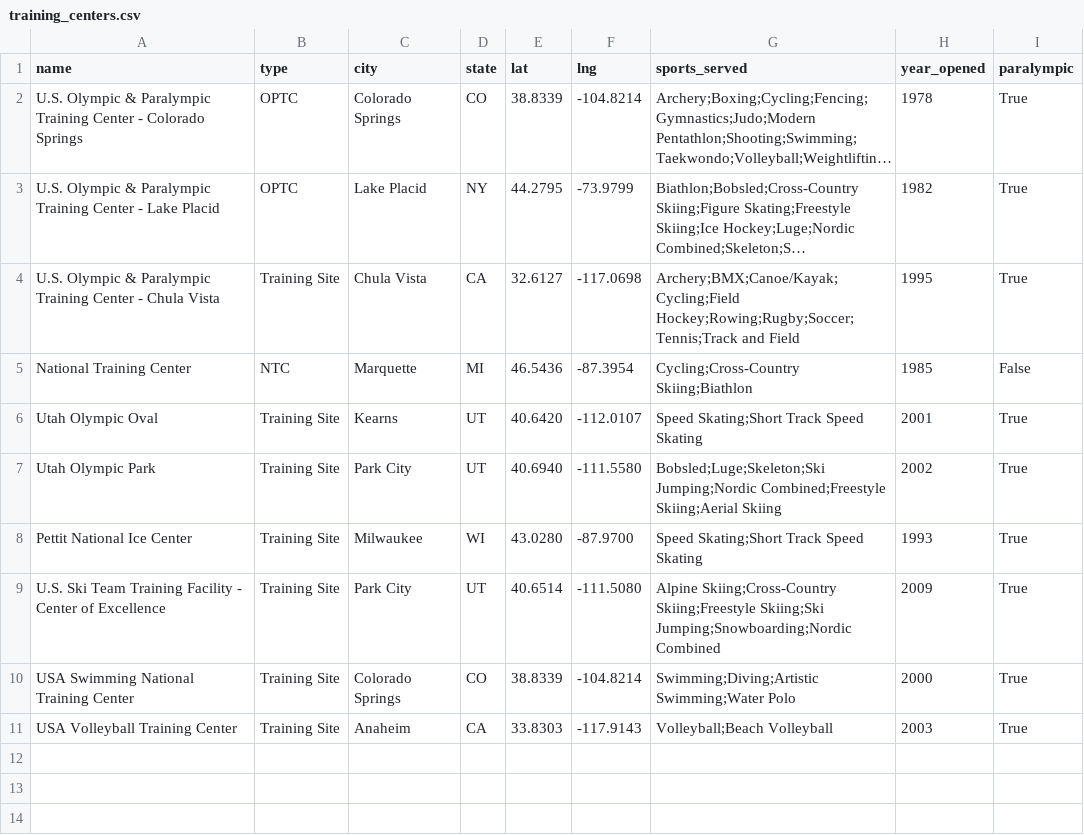
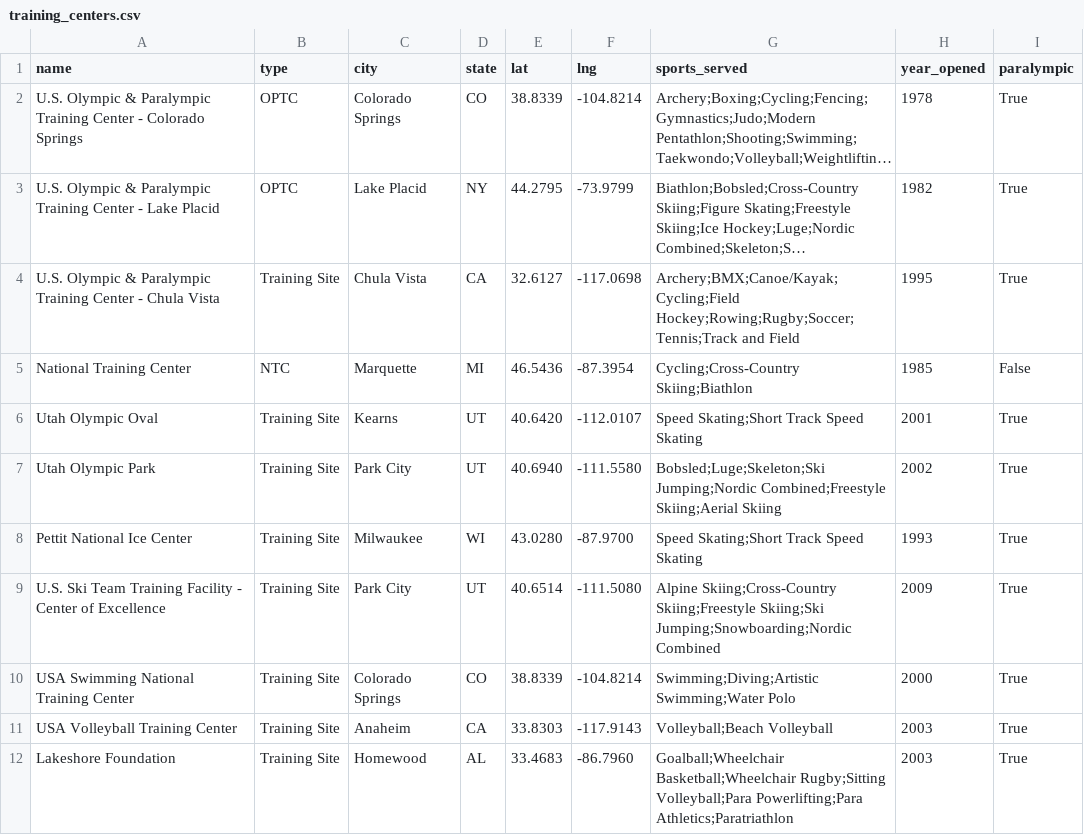
Before and after one commit to theAINightOwl/team-usa-origins, a CSV file: data/training_centers.csv, drawn as a sheet; long unchanged cells end in …; the diff names each change by its address in the sheet, - before the commit and + after, or states it on an @@ line.

Commit message:
Add Lakeshore Foundation; fix Paralympic family classifications
- Lakeshore Foundation (Homewood, AL) added to tracked-facility roster as
  the one explicitly Para-focused training site (Goalball, Wheelchair
  Basketball, Wheelchair Rugby, Sitting Volleyball, Para Powerlifting,
  Para Athletics, Paratriathlon)
- Fix sport-family classification: Para Athletics now maps to Track &
  Field (was falling through to Other due to a normalize-before-lookup
  bug); Speedskating now maps to Winter (string-mismatch with CSV's
  "Speed Skating"). Drops grey-dot share of the Paralympic map from
  ~21% to ~2.4%
- Regenerate athletes.json / sport_families.json / analytics.json
- Rewrite Plate VII + VIII Paralympic stories around Lakeshore;
  refresh Plate II / IV / VIII numbers for the family reshuffle

```diff
--- a/data/training_centers.csv
+++ b/data/training_centers.csv
+row 12: Lakeshore Foundation | Training Site | Homewood | AL | 33.4683 | -86.7960 | Goalball;Wheelchair Basketball;Wheelchair Rugby;Sitting Volleyball;Para Powerlifting;Para Athletics;Paratriathlon | 2003 | True
```
Also changed, not shown: data/sport_family_mapping.csv, 6 other files.
